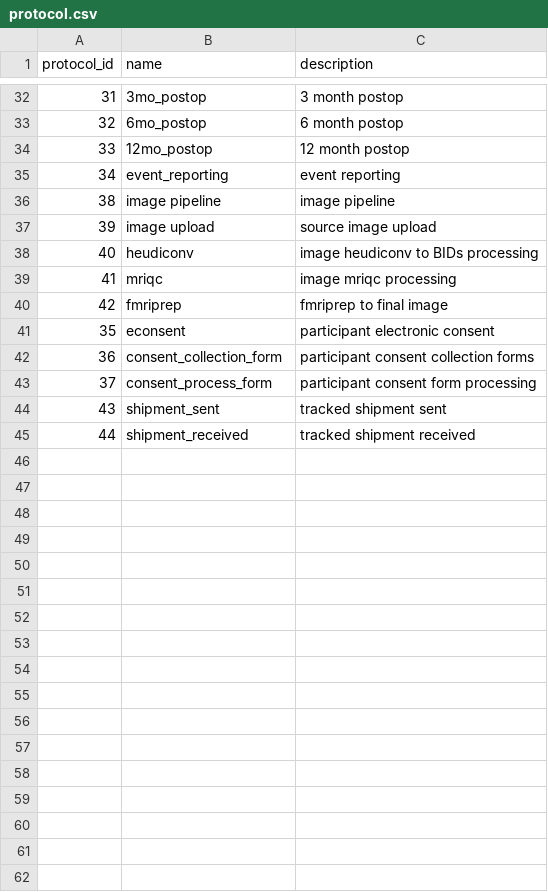
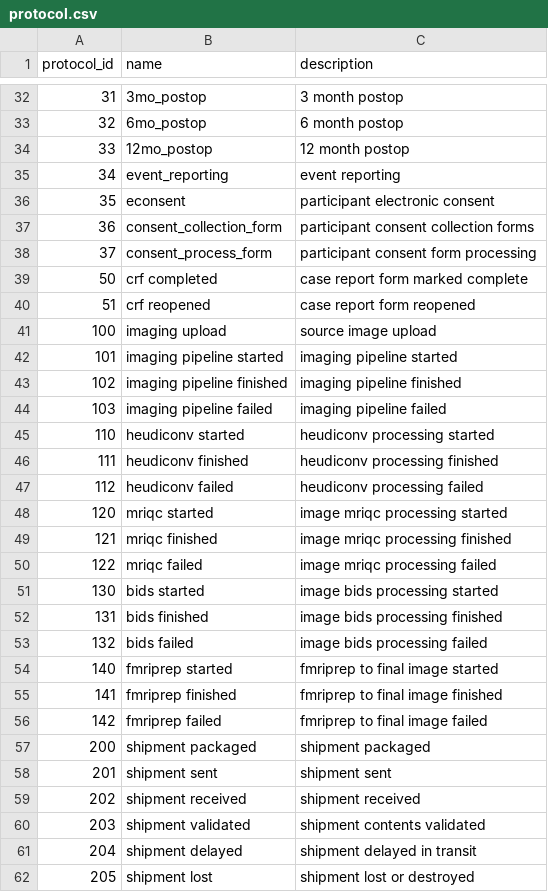
Before and after one commit to a2cps/python-vbr, a CSV file: src/scripts/data/protocol.csv, drawn as a sheet; only a part is shown, gaps mark what is left out; removed rows and columns are numbered as before the commit, all else as after; the diff covers the shown part only; the diff names each change by its address in the sheet, - before the commit and + after, or states it on an @@ line.

```diff
--- a/src/scripts/data/protocol.csv
+++ b/src/scripts/data/protocol.csv
-row 36: 38 | image pipeline | image pipeline
-row 37: 39 | image upload | source image upload
-row 38: 40 | heudiconv | image heudiconv to BIDs processing
-row 39: 41 | mriqc | image mriqc processing
-row 40: 42 | fmriprep | fmriprep to final image
-row 44: 43 | shipment_sent | tracked shipment sent
-row 45: 44 | shipment_received | tracked shipment received
+row 39: 50 | crf completed | case report form marked complete
+row 40: 51 | crf reopened | case report form reopened
+row 41: 100 | imaging upload | source image upload
+row 42: 101 | imaging pipeline started | imaging pipeline started
+row 43: 102 | imaging pipeline finished | imaging pipeline finished
+row 44: 103 | imaging pipeline failed | imaging pipeline failed
+row 45: 110 | heudiconv started | heudiconv processing started
+row 46: 111 | heudiconv finished | heudiconv processing finished
+row 47: 112 | heudiconv failed | heudiconv processing failed
+row 48: 120 | mriqc started | image mriqc processing started
+row 49: 121 | mriqc finished | image mriqc processing finished
+row 50: 122 | mriqc failed | image mriqc processing failed
+row 51: 130 | bids started | image bids processing started
+row 52: 131 | bids finished | image bids processing finished
+row 53: 132 | bids failed | image bids processing failed
+row 54: 140 | fmriprep started | fmriprep to final image started
+row 55: 141 | fmriprep finished | fmriprep to final image finished
+row 56: 142 | fmriprep failed | fmriprep to final image failed
+row 57: 200 | shipment packaged | shipment packaged
+row 58: 201 | shipment sent | shipment sent
+row 59: 202 | shipment received | shipment received
+row 60: 203 | shipment validated | shipment contents validated
+row 61: 204 | shipment delayed | shipment delayed in transit
+row 62: 205 | shipment lost | shipment lost or destroyed
```
Also changed, not shown: 10 added rows elsewhere in this file, src/scripts/data/reason.csv, 1 other file.
